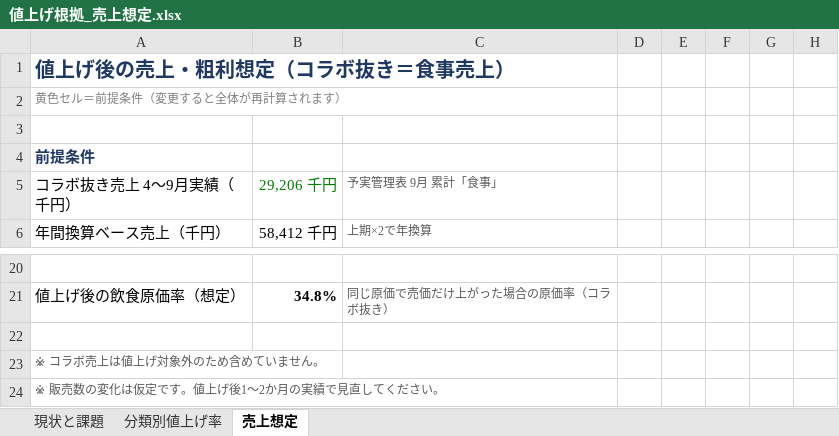
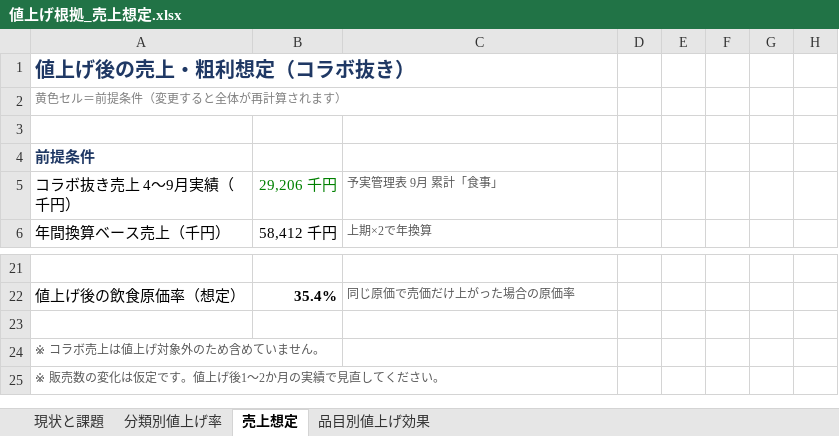
Before and after one commit to takumaoohira/-, an Excel workbook: 値上げ根拠_売上想定.xlsx, sheet 売上想定, drawn as a sheet; only a part is shown, gaps mark what is left out; values as stored, in another font and other column widths than the file's, no borders; addresses are those after the commit; the diff covers the shown part only; the diff names each change by its address in the sheet, - before the commit and + after, or states it on an @@ line.

```diff
--- a/値上げ根拠_売上想定.xlsx (sheet 売上想定)
+++ b/値上げ根拠_売上想定.xlsx (sheet 売上想定)
+sheet tab: 品目別値上げ効果
-A1 (コラボ抜き売上 4〜9月実績（千円）): 値上げ後の売上・粗利想定（コラボ抜き＝食事売上）
+A1 (コラボ抜き売上 4〜9月実績（千円）): 値上げ後の売上・粗利想定（コラボ抜き）
-B22 (29,206 千円): 34.8%
+B22 (29,206 千円): 35.4%
-C22 (予実管理表 9月 累計「食事」): 同じ原価で売価だけ上がった場合の原価率（コラボ抜き）
+C22 (予実管理表 9月 累計「食事」): 同じ原価で売価だけ上がった場合の原価率
```
Also changed, not shown: 2 added rows, 1 removed row and 29 edited cells elsewhere in this sheet, sheet 分類別値上げ率, formulas that keep their value, charts or pictures.
